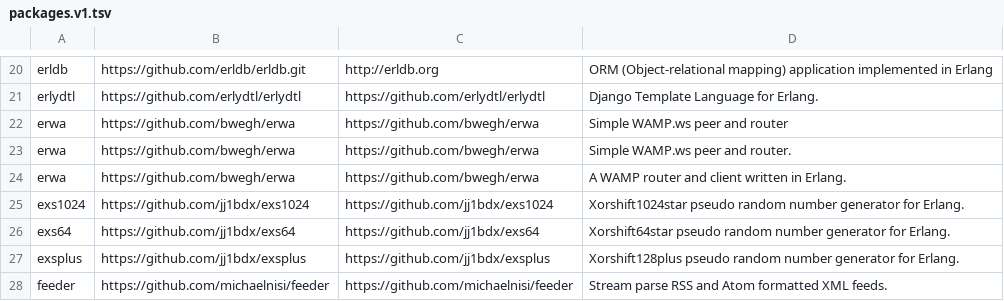
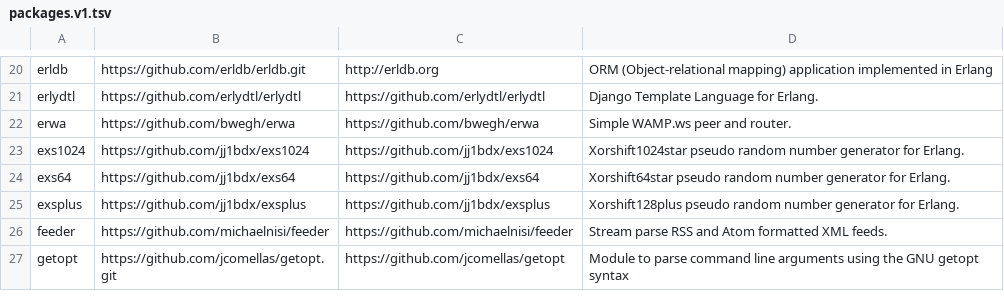
Before and after one commit to ninenines/erlang.mk, a TSV file: packages.v1.tsv, drawn as a sheet; only a part is shown, gaps mark what is left out; the shorter side is filled out with more unchanged rows; the diff names each change by its address in the sheet, - before the commit and + after, or states it on an @@ line.

```diff
--- a/packages.v1.tsv
+++ b/packages.v1.tsv
-row 22: erwa | https://github.com/bwegh/erwa | https://github.com/bwegh/erwa | Simple WAMP.ws peer and router
-row 24: erwa | https://github.com/bwegh/erwa | https://github.com/bwegh/erwa | A WAMP router and client written in Erlang.
```
Also changed, not shown: packages.v2.tsv, 1 other file.
